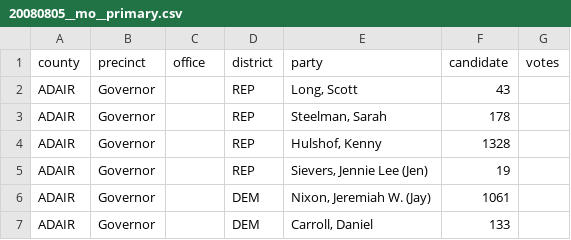
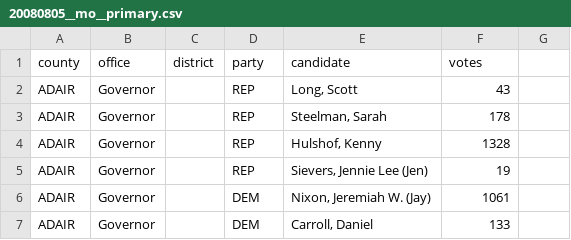
Before and after one commit to openelections/openelections-data-mo, a CSV file: 2008/20080805__mo__primary.csv, drawn as a sheet; only a part is shown; removed rows and columns are numbered as before the commit, all else as after; the diff names each change by its address in the sheet, - before the commit and + after, or states it on an @@ line.

Commit message:
fixed column headers

```diff
--- a/2008/20080805__mo__primary.csv
+++ b/2008/20080805__mo__primary.csv
-row 1: county | precinct | office | district | party | candidate | votes
+row 1: county | office | district | party | candidate | votes
```
Also changed, not shown: 2000/20001107__mo__general.csv, 2004/20041102__mo__general.csv, 9 other files.
